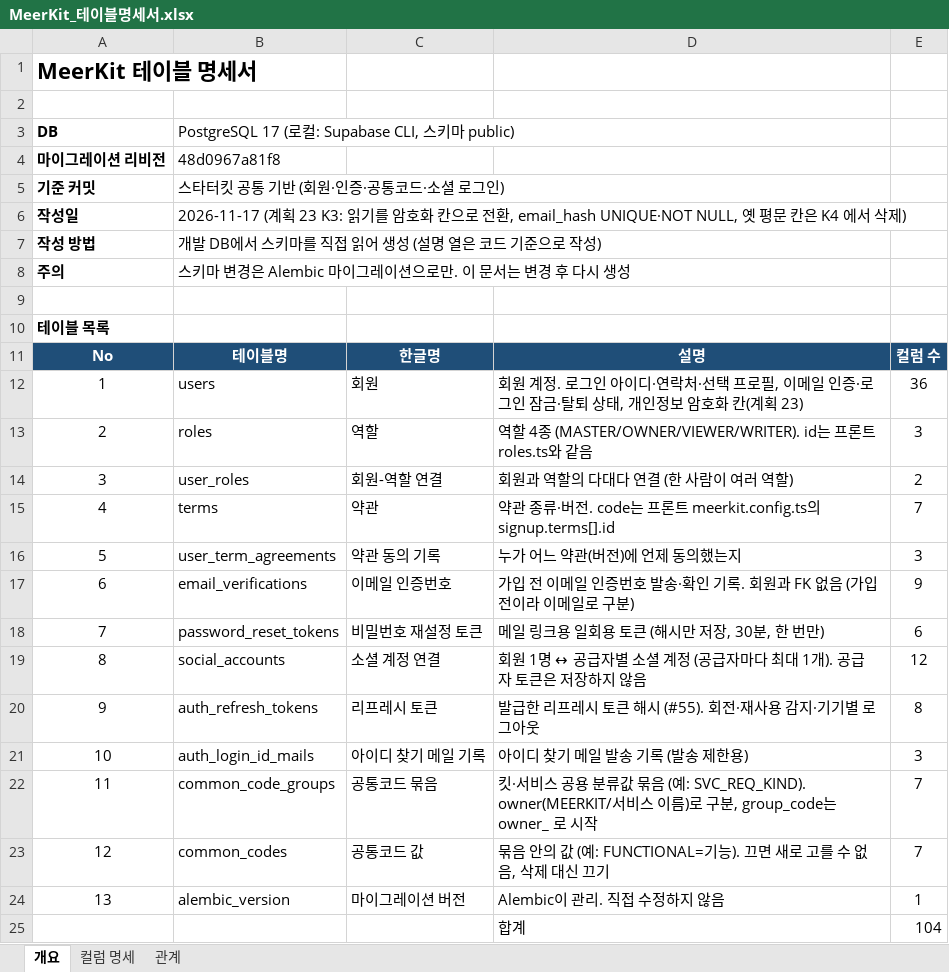
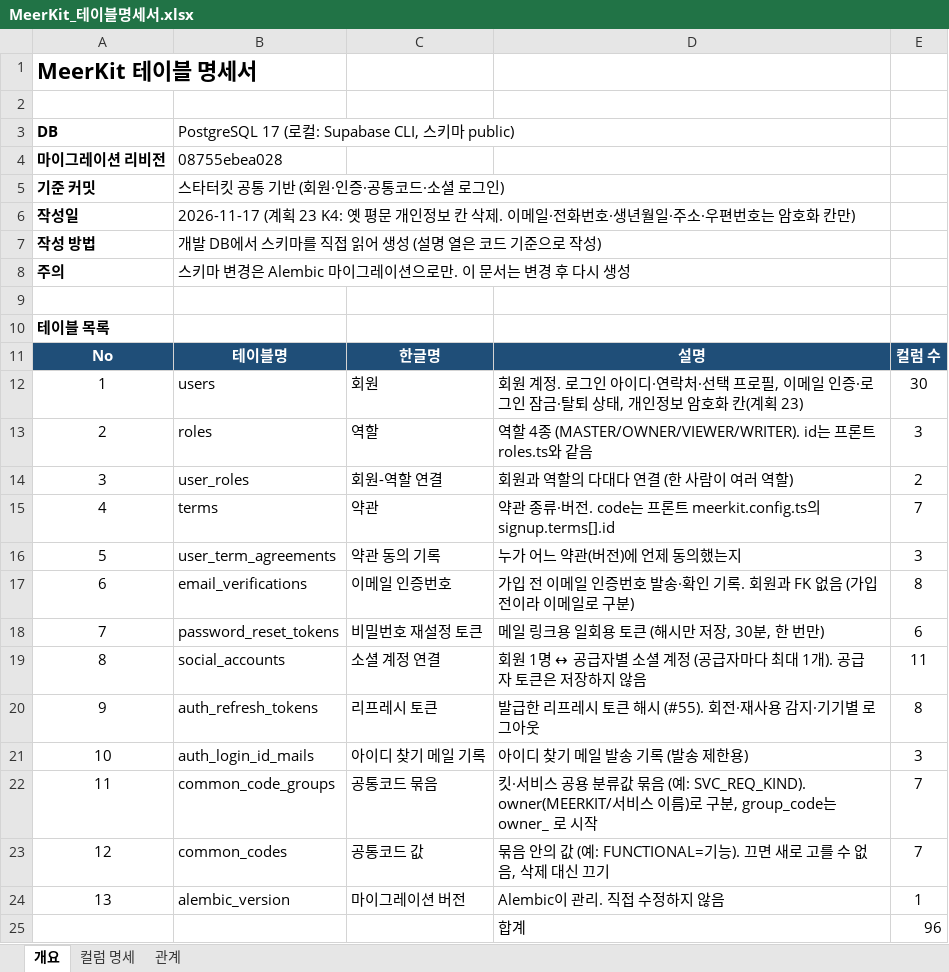
Before and after one commit to SNACKCUP/meerkit, an Excel workbook: docs/MeerKit_테이블명세서.xlsx, sheet 개요, drawn as a sheet; values as stored, in another font and other column widths than the file's, no borders; the diff names each change by its address in the sheet, - before the commit and + after, or states it on an @@ line.

```diff
--- a/docs/MeerKit_테이블명세서.xlsx (sheet 개요)
+++ b/docs/MeerKit_테이블명세서.xlsx (sheet 개요)
-B4: 48d0967a81f8
+B4: 08755ebea028
-B6: …계획 23 K3: 읽기를 암호화 칸으로 전환, email_hash UNIQUE·NOT NULL, 옛 평문 칸은 K4 에서 삭제)
+B6: …계획 23 K4: 옛 평문 개인정보 칸 삭제. 이메일·전화번호·생년월일·주소·우편번호는 암호화 칸만)
-E12: 36
+E12: 30
-E17: 9
+E17: 8
-E19: 12
+E19: 11
-E25: 104
+E25: 96
```
Also changed, not shown: sheet 컬럼 명세, 17 other files.
